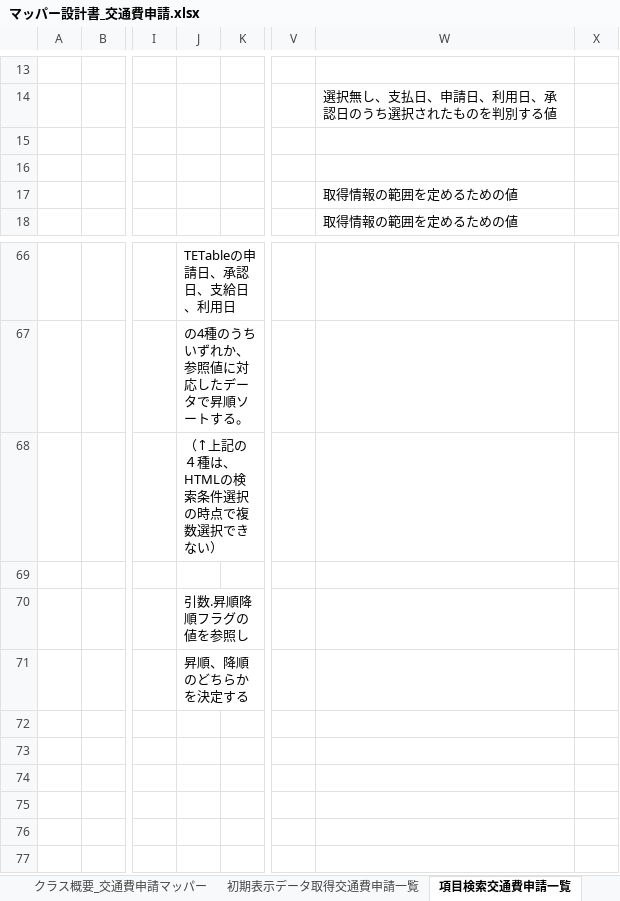
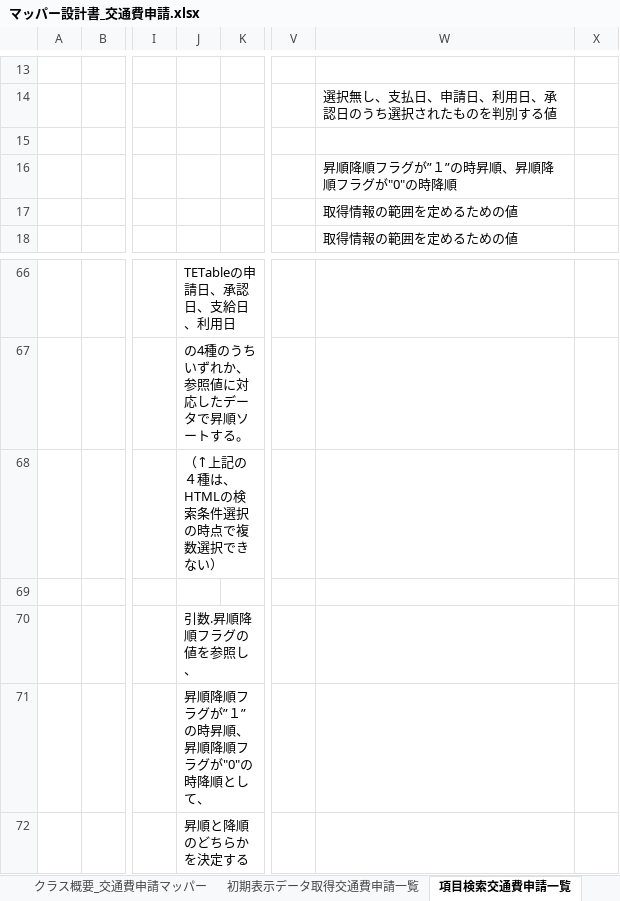
Before and after one commit to aug-ks/Internal-System-Development-2024, an Excel workbook: 交通費申請一覧機能/設計書/マッパー設計書_交通費申請.xlsx, sheet 項目検索交通費申請一覧, drawn as a sheet; only a part is shown, gaps mark what is left out; values as stored, in another font and other column widths than the file's, no borders; rows hold the shown columns only; the diff names each change by its address in the sheet, - before the commit and + after, or states it on an @@ line.

Commit message:
交通費申請一覧画面のデータアクセス層について、修正点を再度頂いたので修正しました。 2024年9月26日

```diff
--- a/交通費申請一覧機能/設計書/マッパー設計書_交通費申請.xlsx (sheet 項目検索交通費申請一覧)
+++ b/交通費申請一覧機能/設計書/マッパー設計書_交通費申請.xlsx (sheet 項目検索交通費申請一覧)
-W16: (empty)
+W16: 昇順降順フラグが”１”の時昇順、昇順降順フラグが"0"の時降順
-J70: 引数.昇順降順フラグの値を参照し
+J70: 引数.昇順降順フラグの値を参照し、
-J71: 昇順、降順のどちらかを決定する
+J71: 昇順降順フラグが”１”の時昇順、昇順降順フラグが"0"の時降順として、
+row 72:  |  |  | 昇順と降順のどちらかを決定する
```
Also changed, not shown: sheet 初期表示データ取得交通費申請一覧, sheet 検索条件ParamObj, 交通費申請一覧機能/設計書/サービス設計書_交通費申請一覧.xlsx, 交通費申請一覧機能/設計書/マッパー設計書_コードマスタ.xlsx, 1 other file.
